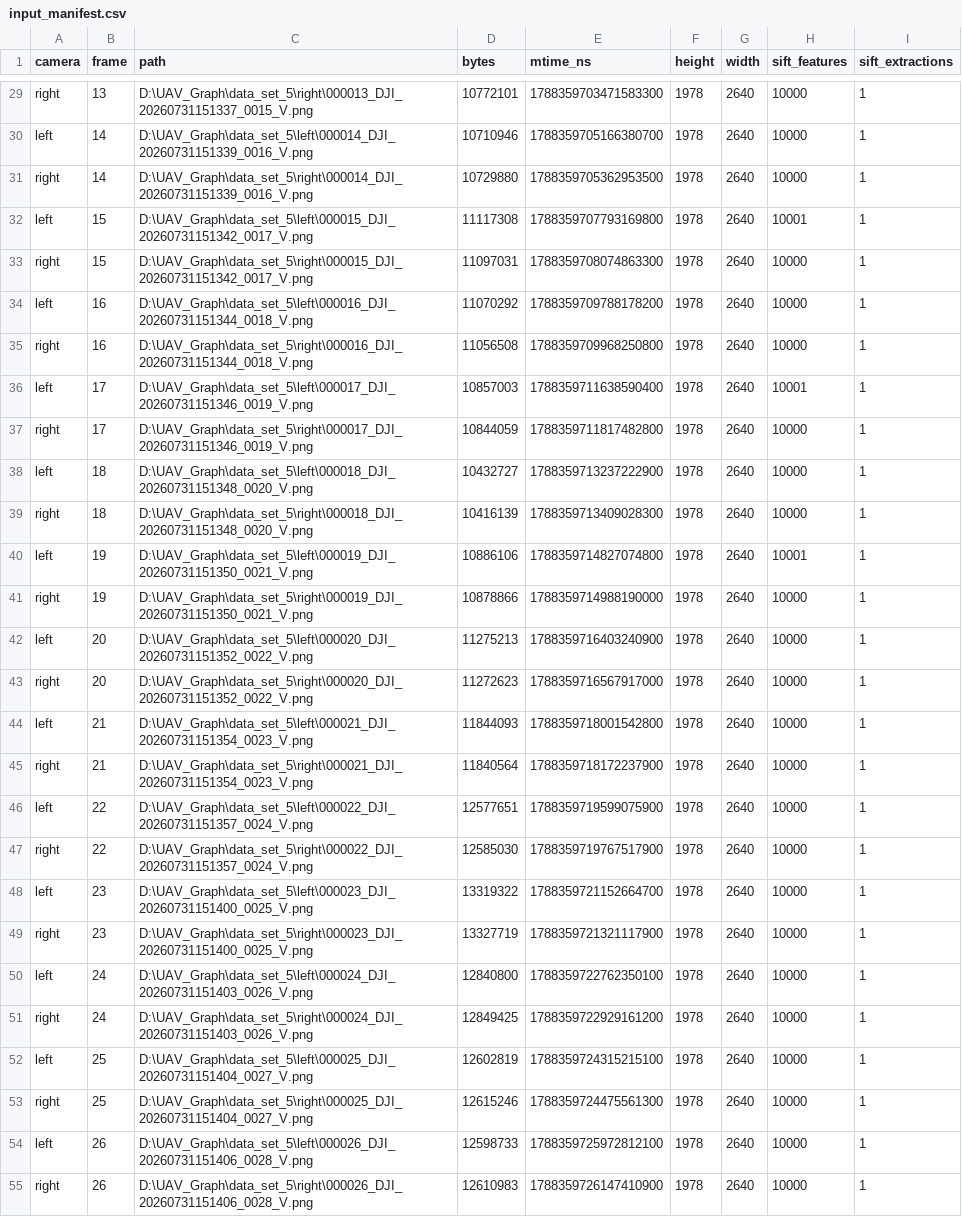
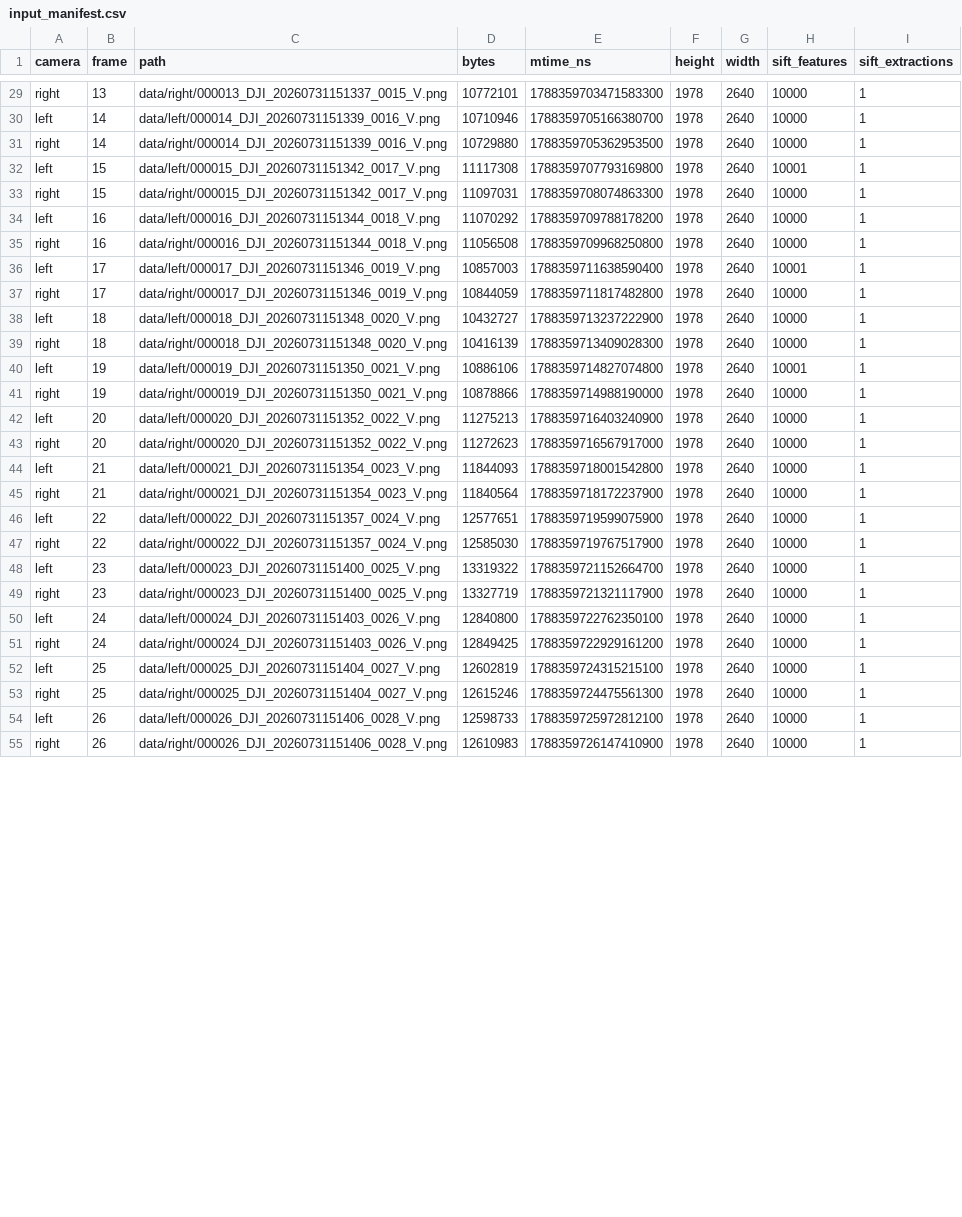
Before and after one commit to lmax060225-cmyk/Binocular-UAV-Image-Stitching, a CSV file: results/visual_graph/data/input_manifest.csv, drawn as a sheet; only a part is shown, gaps mark what is left out; the diff covers the shown part only; the diff names each change by its address in the sheet, - before the commit and + after, or states it on an @@ line.

```diff
--- a/results/visual_graph/data/input_manifest.csv
+++ b/results/visual_graph/data/input_manifest.csv
-C29 (path): D:\UAV_Graph\data_set_5\right\000013_DJI_20260731151337_0015_V.png
+C29 (path): data/right/000013_DJI_20260731151337_0015_V.png
-C30 (path): D:\UAV_Graph\data_set_5\left\000014_DJI_20260731151339_0016_V.png
+C30 (path): data/left/000014_DJI_20260731151339_0016_V.png
-C31 (path): D:\UAV_Graph\data_set_5\right\000014_DJI_20260731151339_0016_V.png
+C31 (path): data/right/000014_DJI_20260731151339_0016_V.png
-C32 (path): D:\UAV_Graph\data_set_5\left\000015_DJI_20260731151342_0017_V.png
+C32 (path): data/left/000015_DJI_20260731151342_0017_V.png
-C33 (path): D:\UAV_Graph\data_set_5\right\000015_DJI_20260731151342_0017_V.png
+C33 (path): data/right/000015_DJI_20260731151342_0017_V.png
-C34 (path): D:\UAV_Graph\data_set_5\left\000016_DJI_20260731151344_0018_V.png
+C34 (path): data/left/000016_DJI_20260731151344_0018_V.png
-C35 (path): D:\UAV_Graph\data_set_5\right\000016_DJI_20260731151344_0018_V.png
+C35 (path): data/right/000016_DJI_20260731151344_0018_V.png
-C36 (path): D:\UAV_Graph\data_set_5\left\000017_DJI_20260731151346_0019_V.png
+C36 (path): data/left/000017_DJI_20260731151346_0019_V.png
-C37 (path): D:\UAV_Graph\data_set_5\right\000017_DJI_20260731151346_0019_V.png
+C37 (path): data/right/000017_DJI_20260731151346_0019_V.png
-C38 (path): D:\UAV_Graph\data_set_5\left\000018_DJI_20260731151348_0020_V.png
+C38 (path): data/left/000018_DJI_20260731151348_0020_V.png
-C39 (path): D:\UAV_Graph\data_set_5\right\000018_DJI_20260731151348_0020_V.png
+C39 (path): data/right/000018_DJI_20260731151348_0020_V.png
-C40 (path): D:\UAV_Graph\data_set_5\left\000019_DJI_20260731151350_0021_V.png
+C40 (path): data/left/000019_DJI_20260731151350_0021_V.png
-C41 (path): D:\UAV_Graph\data_set_5\right\000019_DJI_20260731151350_0021_V.png
+C41 (path): data/right/000019_DJI_20260731151350_0021_V.png
-C42 (path): D:\UAV_Graph\data_set_5\left\000020_DJI_20260731151352_0022_V.png
+C42 (path): data/left/000020_DJI_20260731151352_0022_V.png
-C43 (path): D:\UAV_Graph\data_set_5\right\000020_DJI_20260731151352_0022_V.png
+C43 (path): data/right/000020_DJI_20260731151352_0022_V.png
-C44 (path): D:\UAV_Graph\data_set_5\left\000021_DJI_20260731151354_0023_V.png
+C44 (path): data/left/000021_DJI_20260731151354_0023_V.png
-C45 (path): D:\UAV_Graph\data_set_5\right\000021_DJI_20260731151354_0023_V.png
+C45 (path): data/right/000021_DJI_20260731151354_0023_V.png
-C46 (path): D:\UAV_Graph\data_set_5\left\000022_DJI_20260731151357_0024_V.png
+C46 (path): data/left/000022_DJI_20260731151357_0024_V.png
-C47 (path): D:\UAV_Graph\data_set_5\right\000022_DJI_20260731151357_0024_V.png
+C47 (path): data/right/000022_DJI_20260731151357_0024_V.png
-C48 (path): D:\UAV_Graph\data_set_5\left\000023_DJI_20260731151400_0025_V.png
+C48 (path): data/left/000023_DJI_20260731151400_0025_V.png
-C49 (path): D:\UAV_Graph\data_set_5\right\000023_DJI_20260731151400_0025_V.png
+C49 (path): data/right/000023_DJI_20260731151400_0025_V.png
-C50 (path): D:\UAV_Graph\data_set_5\left\000024_DJI_20260731151403_0026_V.png
+C50 (path): data/left/000024_DJI_20260731151403_0026_V.png
-C51 (path): D:\UAV_Graph\data_set_5\right\000024_DJI_20260731151403_0026_V.png
+C51 (path): data/right/000024_DJI_20260731151403_0026_V.png
-C52 (path): D:\UAV_Graph\data_set_5\left\000025_DJI_20260731151404_0027_V.png
+C52 (path): data/left/000025_DJI_20260731151404_0027_V.png
-C53 (path): D:\UAV_Graph\data_set_5\right\000025_DJI_20260731151404_0027_V.png
+C53 (path): data/right/000025_DJI_20260731151404_0027_V.png
-C54 (path): D:\UAV_Graph\data_set_5\left\000026_DJI_20260731151406_0028_V.png
+C54 (path): data/left/000026_DJI_20260731151406_0028_V.png
-C55 (path): D:\UAV_Graph\data_set_5\right\000026_DJI_20260731151406_0028_V.png
+C55 (path): data/right/000026_DJI_20260731151406_0028_V.png
```
Also changed, not shown: 113 edited cells elsewhere in this file, results/validation/backbone_block_summary.csv, 16 other files.
